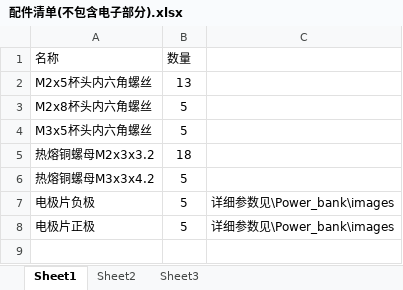
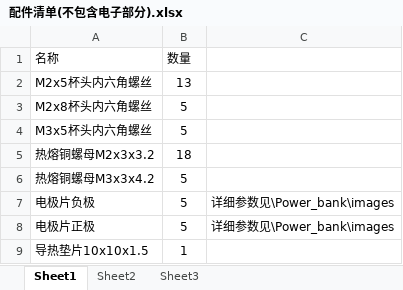
Before and after one commit to Fbn-lab/Power_bank, an Excel workbook: 配件清单(不包含电子部分).xlsx, sheet Sheet1, drawn as a sheet; values as stored, in another font and other column widths than the file's, no borders; the diff names each change by its address in the sheet, - before the commit and + after, or states it on an @@ line.

Commit message:
增加导热垫

```diff
--- a/配件清单(不包含电子部分).xlsx (sheet Sheet1)
+++ b/配件清单(不包含电子部分).xlsx (sheet Sheet1)
+row 9: 导热垫片10x10x1.5 | 1
```
